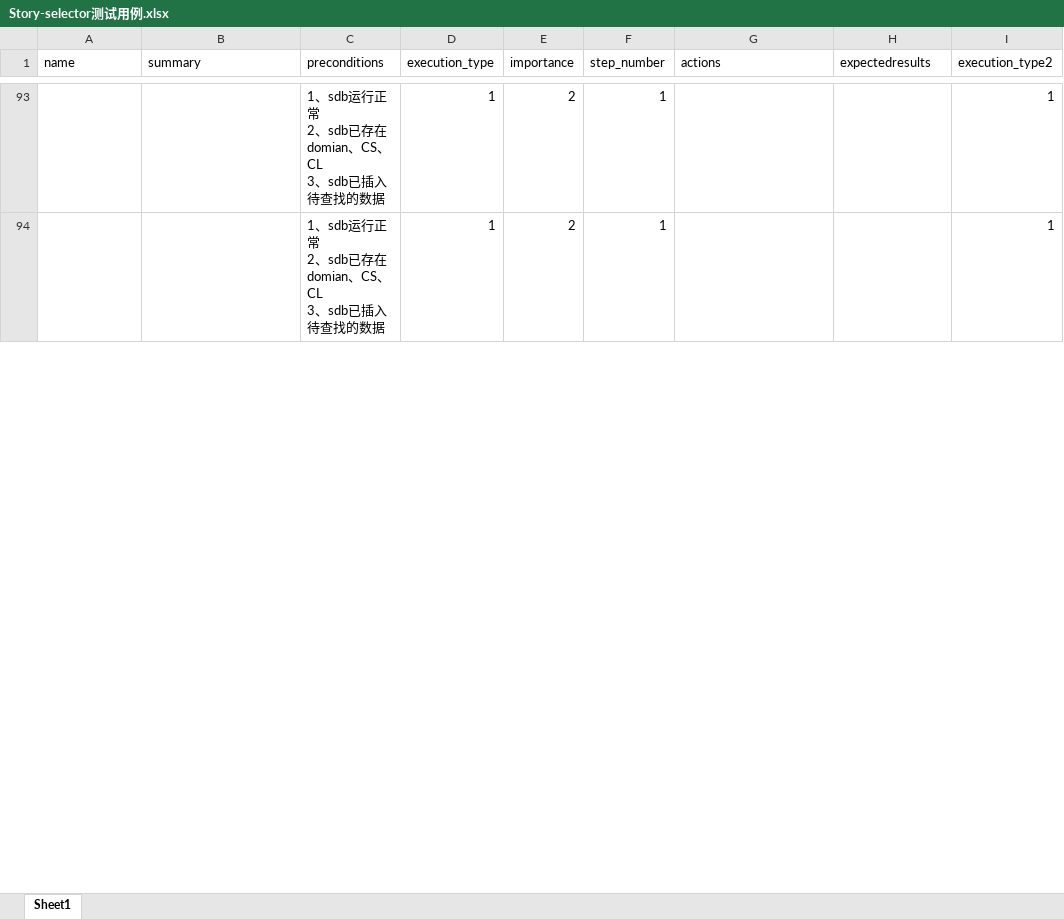
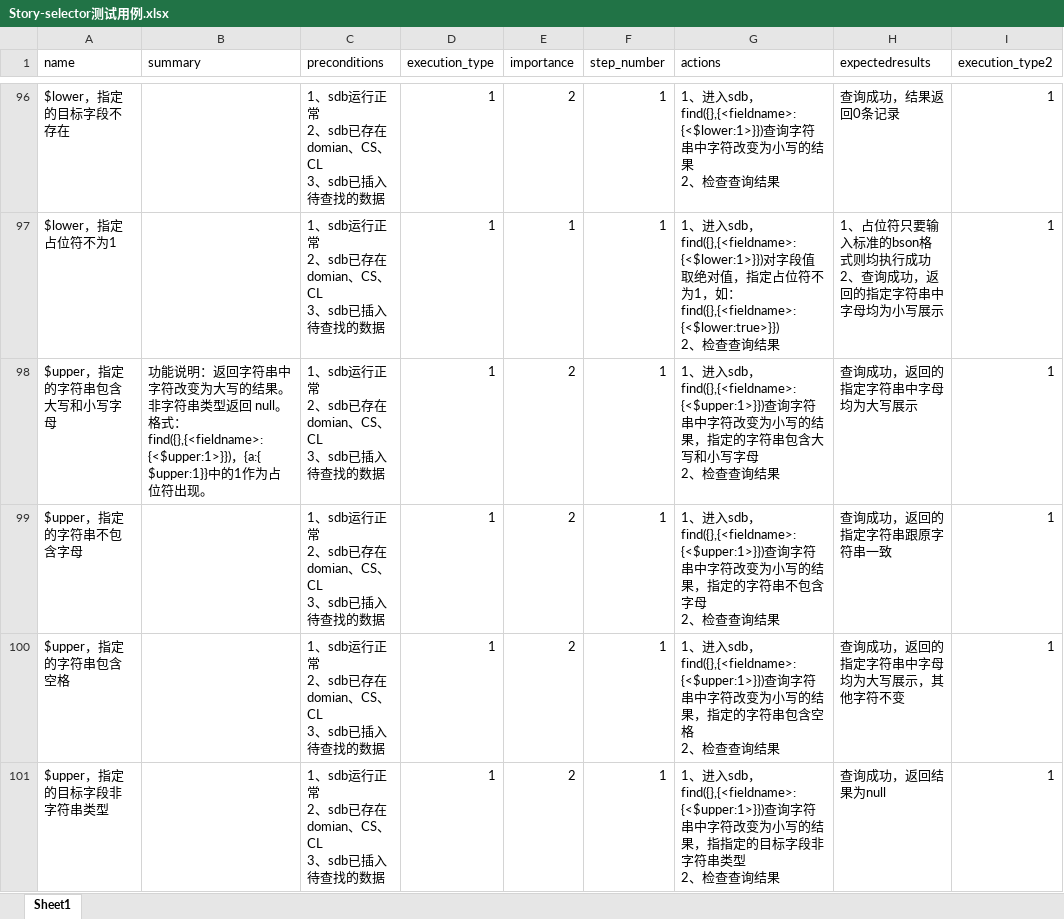
Before and after one commit to Vivian-hihi/SequoiaDB, an Excel workbook: internal_doc/05.测试设计/story/selector/Story-selector测试用例.xlsx, sheet Sheet1, drawn as a sheet; only a part is shown, gaps mark what is left out; values as stored, in another font and other column widths than the file's, no borders; table styles not drawn; addresses are those after the commit; ↵ is a line break in a cell; the diff covers the shown part only; the diff names each change by its address in the sheet, - before the commit and + after, or states it on an @@ line.

```diff
--- a/internal_doc/05.测试设计/story/selector/Story-selector测试用例.xlsx (sheet Sheet1)
+++ b/internal_doc/05.测试设计/story/selector/Story-selector测试用例.xlsx (sheet Sheet1)
-A96 (name): (empty)
+A96 (name): $lower，指定的目标字段不存在
-G96 (actions): (empty)
+G96 (actions): 1、进入sdb，find({},{<fieldname>:{<$lower:1>}})查询字符串中字符改变为小写的结果 ↵ 2、检查查询结果
-H96 (expectedresults): (empty)
+H96 (expectedresults): 查询成功，结果返回0条记录
+row 97: $lower，指定占位符不为1 |  | 1、sdb运行正常 ↵ 2、sdb已存在domian、CS、CL ↵ 3、sdb已插入待查找的数据 | 1 | 1 | 1 | 1、进入sdb，find({},{<fieldname>:{<$lower:1>}})对字段值取绝对值，指定占位符不为1，如：find({},{<fieldname>:{<$lower:true>}}) ↵ 2、检查查询结果 | 1、占位符只要输入标准的bson格式则均执行成功 ↵ 2、查询成功，返回的指定字符串中字母均为小写展示 | 1
+row 98: $upper，指定的字符串包含大写和小写字母 | 功能说明：返回字符串中字符改变为大写的结果。非字符串类型返回 null。 ↵ 格式：find({},{<fieldname>:{<$upper:1>}})，{a:{ $upper:1}}中的1作为占位符出现。 | 1、sdb运行正常 ↵ 2、sdb已存在domian、CS、CL ↵ 3、sdb已插入待查找的数据 | 1 | 2 | 1 | 1、进入sdb，find({},{<fieldname>:{<$upper:1>}})查询字符串中字符改变为小写的结果，指定的字符串包含大写和小写字母 ↵ 2、检查查询结果 | 查询成功，返回的指定字符串中字母均为大写展示 | 1
-A99 (name): (empty)
+A99 (name): $upper，指定的字符串不包含字母
-G99 (actions): (empty)
+G99 (actions): 1、进入sdb，find({},{<fieldname>:{<$upper:1>}})查询字符串中字符改变为小写的结果，指定的字符串不包含字母 ↵ 2、检查查询结果
-H99 (expectedresults): (empty)
+H99 (expectedresults): 查询成功，返回的指定字符串跟原字符串一致
+row 100: $upper，指定的字符串包含空格 |  | 1、sdb运行正常 ↵ 2、sdb已存在domian、CS、CL ↵ 3、sdb已插入待查找的数据 | 1 | 2 | 1 | 1、进入sdb，find({},{<fieldname>:{<$upper:1>}})查询字符串中字符改变为小写的结果，指定的字符串包含空格 ↵ 2、检查查询结果 | 查询成功，返回的指定字符串中字母均为大写展示，其他字符不变 | 1
+row 101: $upper，指定的目标字段非字符串类型 |  | 1、sdb运行正常 ↵ 2、sdb已存在domian、CS、CL ↵ 3、sdb已插入待查找的数据 | 1 | 2 | 1 | 1、进入sdb，find({},{<fieldname>:{<$upper:1>}})查询字符串中字符改变为小写的结果，指指定的目标字段非字符串类型 ↵ 2、检查查询结果 | 查询成功，返回结果为null | 1
```
Also changed, not shown: 14 added rows and 43 edited cells elsewhere in this sheet.
